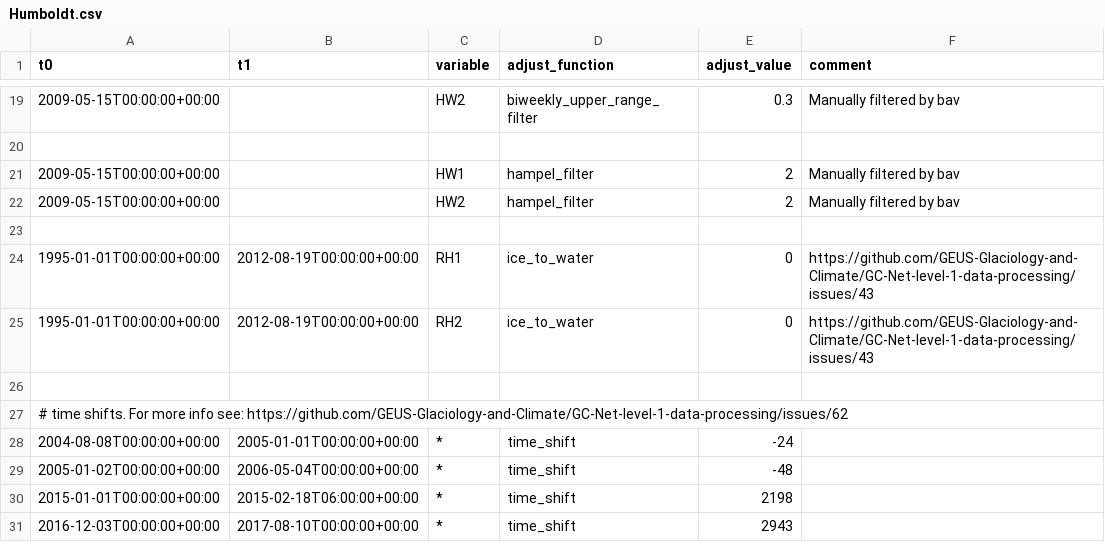
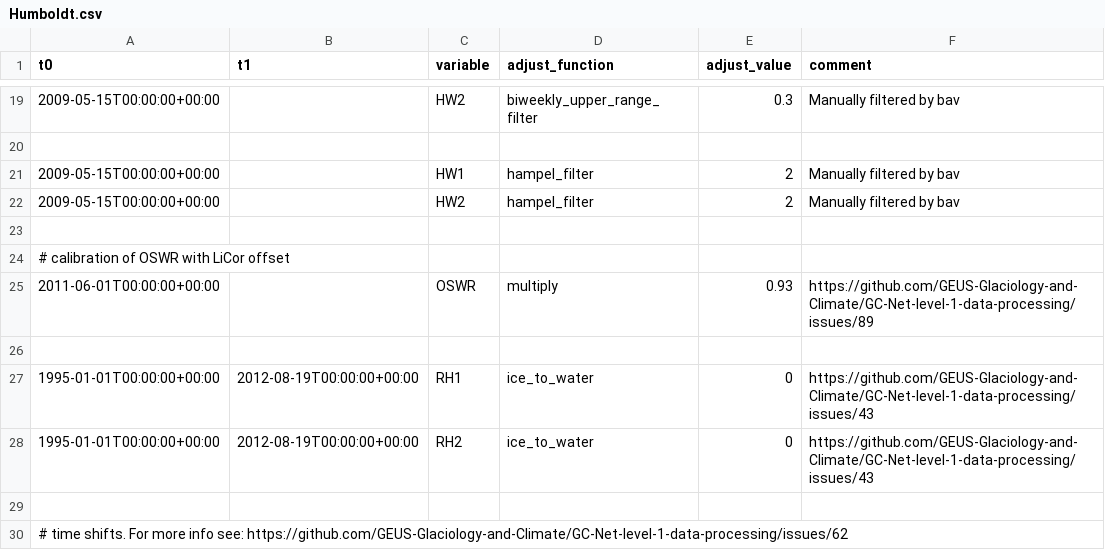
Before and after one commit to GEUS-Glaciology-and-Climate/GC-Net-level-1-data-processing, a CSV file: metadata/adjustments/Humboldt.csv, drawn as a sheet; only a part is shown, gaps mark what is left out; the shorter side is filled out with more unchanged rows; the diff names each change by its address in the sheet, - before the commit and + after, or states it on an @@ line.

```diff
--- a/metadata/adjustments/Humboldt.csv
+++ b/metadata/adjustments/Humboldt.csv
+row 24: # calibration of OSWR with LiCor offset
+row 25: 2011-06-01T00:00:00+00:00 |  | OSWR | multiply | 0.93 | https://github.com/GEUS-Glaciology-and-Climate/GC-Net-level-1-data-processing/issues/89
+row 26: (empty)
```
Also changed, not shown: metadata/adjustments/Crawford Point 1.csv, metadata/adjustments/JAR1.csv, 12 other files.
